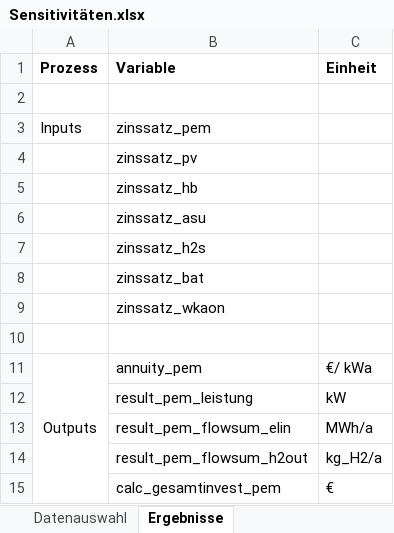
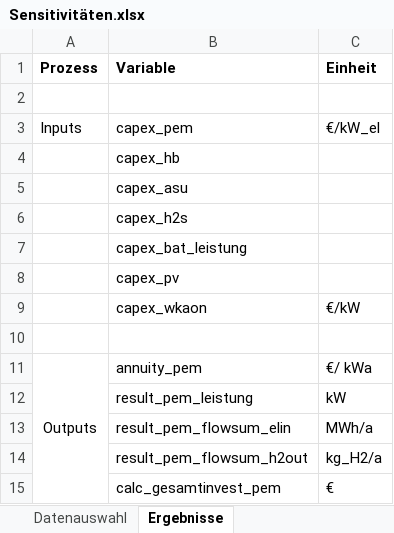
Before and after one commit to michaelheberl/FENES_P2X, an Excel workbook: Ammoniak/Ammoniak_Sensitivität/Sensitivitäten.xlsx, sheet Ergebnisse, drawn as a sheet; only a part is shown; values as stored, in another font and other column widths than the file's, no borders; removed rows and columns are numbered as before the commit, all else as after; the diff names each change by its address in the sheet, - before the commit and + after, or states it on an @@ line.

```diff
--- a/Ammoniak/Ammoniak_Sensitivität/Sensitivitäten.xlsx (sheet Ergebnisse)
+++ b/Ammoniak/Ammoniak_Sensitivität/Sensitivitäten.xlsx (sheet Ergebnisse)
-row 3: Inputs | zinssatz_pem
-row 4:  | zinssatz_pv
+row 3: Inputs | capex_pem | €/kW_el
-B4 (Variable): zinssatz_hb
+B4 (Variable): capex_hb
-B5 (Variable): zinssatz_asu
+B5 (Variable): capex_asu
-B6 (Variable): zinssatz_h2s
+B6 (Variable): capex_h2s
-B7 (Variable): zinssatz_bat
+B7 (Variable): capex_bat_leistung
-B8 (Variable): zinssatz_wkaon
+B8 (Variable): capex_pv
+row 9:  | capex_wkaon | €/kW
```
Also changed, not shown: sheet Datenauswahl, 5 other files.
